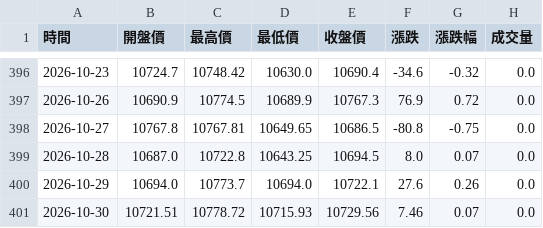
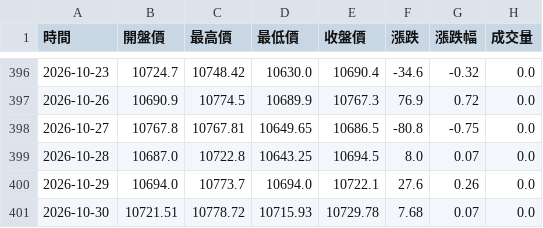
Before and after one commit to hawk82508-cloud/asia-europe-indices, a CSV file: data/FTSE/raw_daily.csv, drawn as a sheet; only a part is shown, gaps mark what is left out.

```diff
--- a/data/FTSE/raw_daily.csv
+++ b/data/FTSE/raw_daily.csv
@@ -400,2 +400,2 @@
 2026-10-29,10694.0,10773.7,10694.0,10722.1,27.6,0.26,0.0
-2026-10-30,10721.51,10778.72,10715.93,10729.56,7.46,0.07,0.0
+2026-10-30,10721.51,10778.72,10715.93,10729.78,7.68,0.07,0.0
```
Also changed, not shown: data/FCHI/raw_daily.csv, data/FCHI/raw_monthly.csv, 8 other files.
